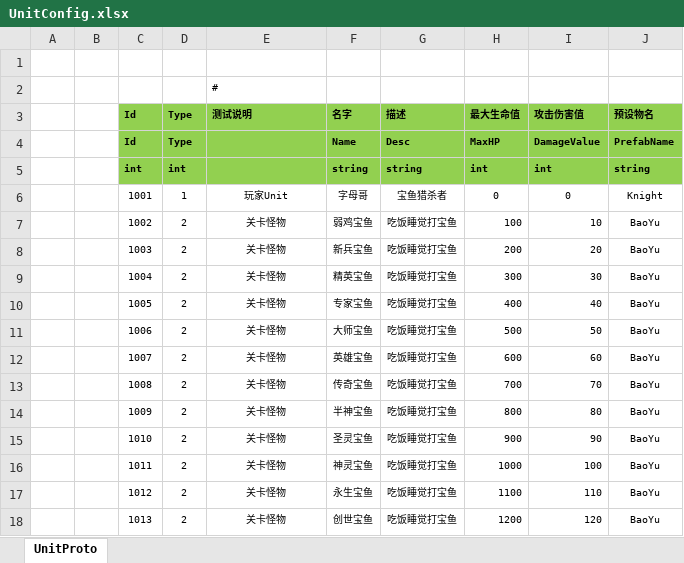
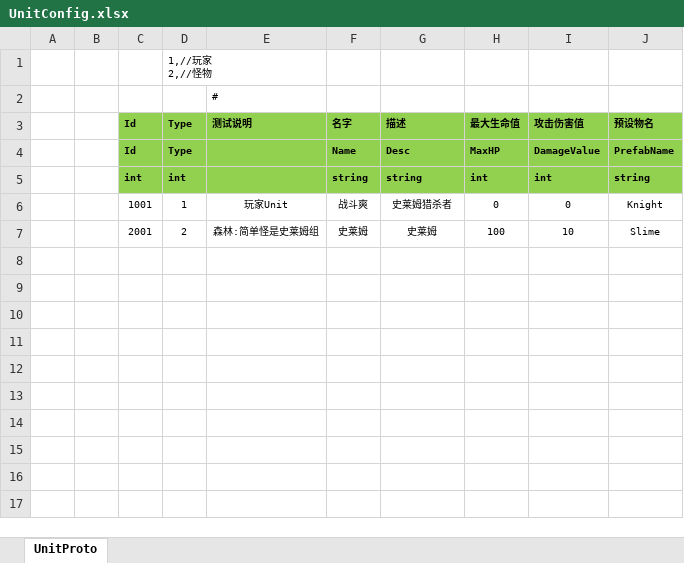
Before and after one commit to MasonYann/ET, an Excel workbook: Unity/Assets/Config/Excel/UnitConfig.xlsx, sheet UnitProto, drawn as a sheet; values as stored, in another font and other column widths than the file's, no borders; removed rows and columns are numbered as before the commit, all else as after; ↵ is a line break in a cell; the diff names each change by its address in the sheet, - before the commit and + after, or states it on an @@ line.

Commit message:
Excel配置文件修改与生成；

```diff
--- a/Unity/Assets/Config/Excel/UnitConfig.xlsx (sheet UnitProto)
+++ b/Unity/Assets/Config/Excel/UnitConfig.xlsx (sheet UnitProto)
-D1 (Type): (empty)
+D1 (Type): 1,//玩家 ↵ 2,//怪物
-F6 (名字): 字母哥
+F6 (名字): 战斗爽
-G6 (描述): 宝鱼猎杀者
+G6 (描述): 史莱姆猎杀者
-row 7:  |  | 1002 | 2 | 关卡怪物 | 弱鸡宝鱼 | 吃饭睡觉打宝鱼 | 100 | 10 | BaoYu
-row 8:  |  | 1003 | 2 | 关卡怪物 | 新兵宝鱼 | 吃饭睡觉打宝鱼 | 200 | 20 | BaoYu
-row 9:  |  | 1004 | 2 | 关卡怪物 | 精英宝鱼 | 吃饭睡觉打宝鱼 | 300 | 30 | BaoYu
-row 10:  |  | 1005 | 2 | 关卡怪物 | 专家宝鱼 | 吃饭睡觉打宝鱼 | 400 | 40 | BaoYu
-row 11:  |  | 1006 | 2 | 关卡怪物 | 大师宝鱼 | 吃饭睡觉打宝鱼 | 500 | 50 | BaoYu
-row 12:  |  | 1007 | 2 | 关卡怪物 | 英雄宝鱼 | 吃饭睡觉打宝鱼 | 600 | 60 | BaoYu
-row 13:  |  | 1008 | 2 | 关卡怪物 | 传奇宝鱼 | 吃饭睡觉打宝鱼 | 700 | 70 | BaoYu
-row 14:  |  | 1009 | 2 | 关卡怪物 | 半神宝鱼 | 吃饭睡觉打宝鱼 | 800 | 80 | BaoYu
-row 15:  |  | 1010 | 2 | 关卡怪物 | 圣灵宝鱼 | 吃饭睡觉打宝鱼 | 900 | 90 | BaoYu
-row 16:  |  | 1011 | 2 | 关卡怪物 | 神灵宝鱼 | 吃饭睡觉打宝鱼 | 1000 | 100 | BaoYu
-row 17:  |  | 1012 | 2 | 关卡怪物 | 永生宝鱼 | 吃饭睡觉打宝鱼 | 1100 | 110 | BaoYu
-row 18:  |  | 1013 | 2 | 关卡怪物 | 创世宝鱼 | 吃饭睡觉打宝鱼 | 1200 | 120 | BaoYu
+row 7:  |  | 2001 | 2 | 森林:简单怪是史莱姆组 | 史莱姆 | 史莱姆 | 100 | 10 | Slime
```
Also changed, not shown: 53 other files.
